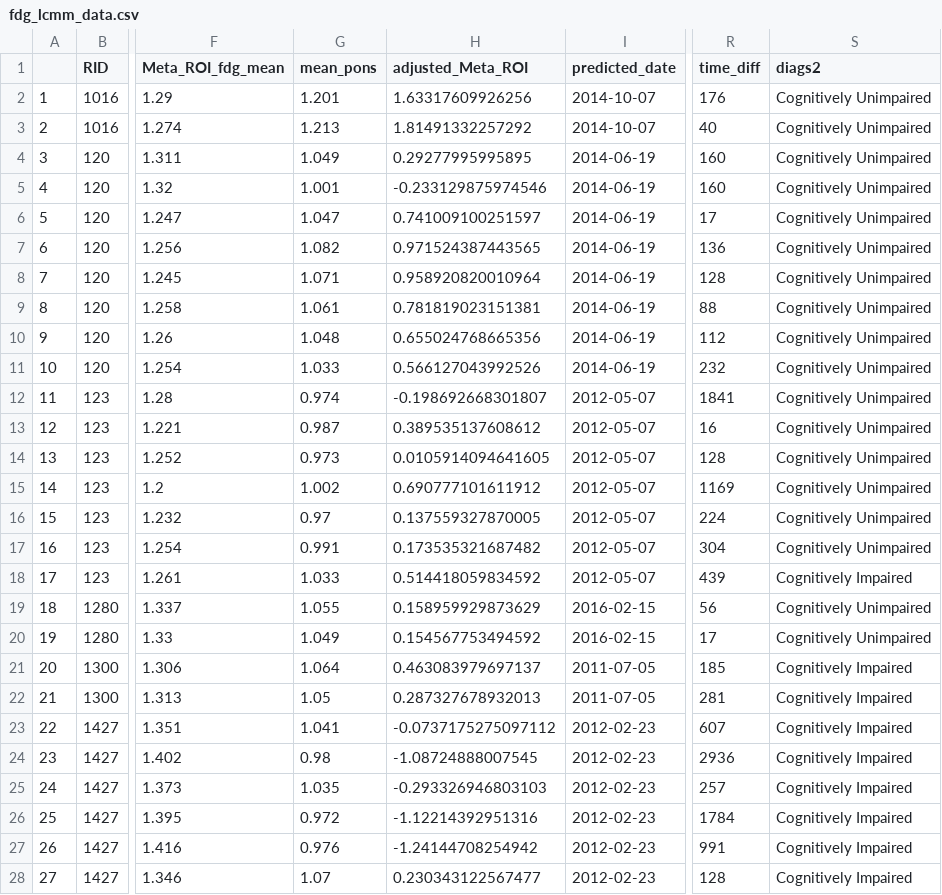
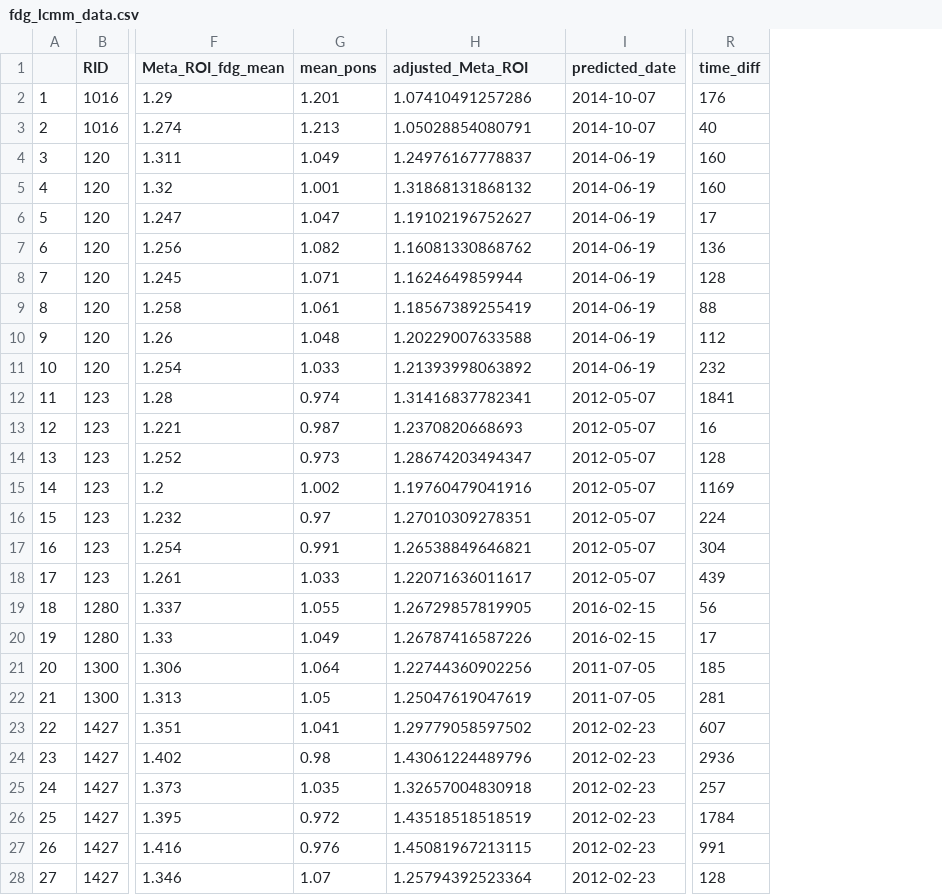
Before and after one commit to cind/LCMM_models_Amyloid_converted_SAA, a CSV file: lcmm_modelling_data/fdg_lcmm_data.csv, drawn as a sheet; only a part is shown, gaps mark what is left out; the diff covers the shown part only; the diff names each change by its address in the sheet, - before the commit and + after, or states it on an @@ line.

```diff
--- a/lcmm_modelling_data/fdg_lcmm_data.csv
+++ b/lcmm_modelling_data/fdg_lcmm_data.csv
-column S (diags2), rows 2-28: Cognitively Unimpaired | Cognitively Unimpaired | Cognitively Unimpaired | Cognitively Unimpaired | Cognitively Unimpaired | Cognitively Unimpaired | Cognitively Unimpaired | Cognitively Unimpaired | Cognitively Unimpaired | Cognitively Unimpaired | Cognitively Unimpaired | Cognitively Unimpaired | Cognitively Unimpaired | Cognitively Unimpaired | Cognitively Unimpaired | Cognitively Unimpaired | Cognitively Impaired | Cognitively Unimpaired | Cognitively Unimpaired | Cognitively Impaired | Cognitively Impaired | Cognitively Impaired | Cognitively Impaired | Cognitively Impaired | Cognitively Impaired | Cognitively Impaired | Cognitively Impaired
-H2 (adjusted_Meta_ROI): 1.63317609926256
+H2 (adjusted_Meta_ROI): 1.07410491257286
-H3 (adjusted_Meta_ROI): 1.81491332257292
+H3 (adjusted_Meta_ROI): 1.05028854080791
-H4 (adjusted_Meta_ROI): 0.29277995995895
+H4 (adjusted_Meta_ROI): 1.24976167778837
-H5 (adjusted_Meta_ROI): -0.233129875974546
+H5 (adjusted_Meta_ROI): 1.31868131868132
-H6 (adjusted_Meta_ROI): 0.741009100251597
+H6 (adjusted_Meta_ROI): 1.19102196752627
-H7 (adjusted_Meta_ROI): 0.971524387443565
+H7 (adjusted_Meta_ROI): 1.16081330868762
-H8 (adjusted_Meta_ROI): 0.958920820010964
+H8 (adjusted_Meta_ROI): 1.1624649859944
-H9 (adjusted_Meta_ROI): 0.781819023151381
+H9 (adjusted_Meta_ROI): 1.18567389255419
-H10 (adjusted_Meta_ROI): 0.655024768665356
+H10 (adjusted_Meta_ROI): 1.20229007633588
-H11 (adjusted_Meta_ROI): 0.566127043992526
+H11 (adjusted_Meta_ROI): 1.21393998063892
-H12 (adjusted_Meta_ROI): -0.198692668301807
+H12 (adjusted_Meta_ROI): 1.31416837782341
-H13 (adjusted_Meta_ROI): 0.389535137608612
+H13 (adjusted_Meta_ROI): 1.2370820668693
-H14 (adjusted_Meta_ROI): 0.0105914094641605
+H14 (adjusted_Meta_ROI): 1.28674203494347
-H15 (adjusted_Meta_ROI): 0.690777101611912
+H15 (adjusted_Meta_ROI): 1.19760479041916
-H16 (adjusted_Meta_ROI): 0.137559327870005
+H16 (adjusted_Meta_ROI): 1.27010309278351
-H17 (adjusted_Meta_ROI): 0.173535321687482
+H17 (adjusted_Meta_ROI): 1.26538849646821
-H18 (adjusted_Meta_ROI): 0.514418059834592
+H18 (adjusted_Meta_ROI): 1.22071636011617
-H19 (adjusted_Meta_ROI): 0.158959929873629
+H19 (adjusted_Meta_ROI): 1.26729857819905
-H20 (adjusted_Meta_ROI): 0.154567753494592
+H20 (adjusted_Meta_ROI): 1.26787416587226
-H21 (adjusted_Meta_ROI): 0.463083979697137
+H21 (adjusted_Meta_ROI): 1.22744360902256
-H22 (adjusted_Meta_ROI): 0.287327678932013
+H22 (adjusted_Meta_ROI): 1.25047619047619
-H23 (adjusted_Meta_ROI): -0.0737175275097112
+H23 (adjusted_Meta_ROI): 1.29779058597502
-H24 (adjusted_Meta_ROI): -1.08724888007545
+H24 (adjusted_Meta_ROI): 1.43061224489796
-H25 (adjusted_Meta_ROI): -0.293326946803103
+H25 (adjusted_Meta_ROI): 1.32657004830918
-H26 (adjusted_Meta_ROI): -1.12214392951316
+H26 (adjusted_Meta_ROI): 1.43518518518519
-H27 (adjusted_Meta_ROI): -1.24144708254942
+H27 (adjusted_Meta_ROI): 1.45081967213115
-H28 (adjusted_Meta_ROI): 0.230343122567477
+H28 (adjusted_Meta_ROI): 1.25794392523364
```
Also changed, not shown: 151 edited cells elsewhere in this file, lcmm_modelling_data/meta_roi_lcmm_data.csv, 11 other files.
